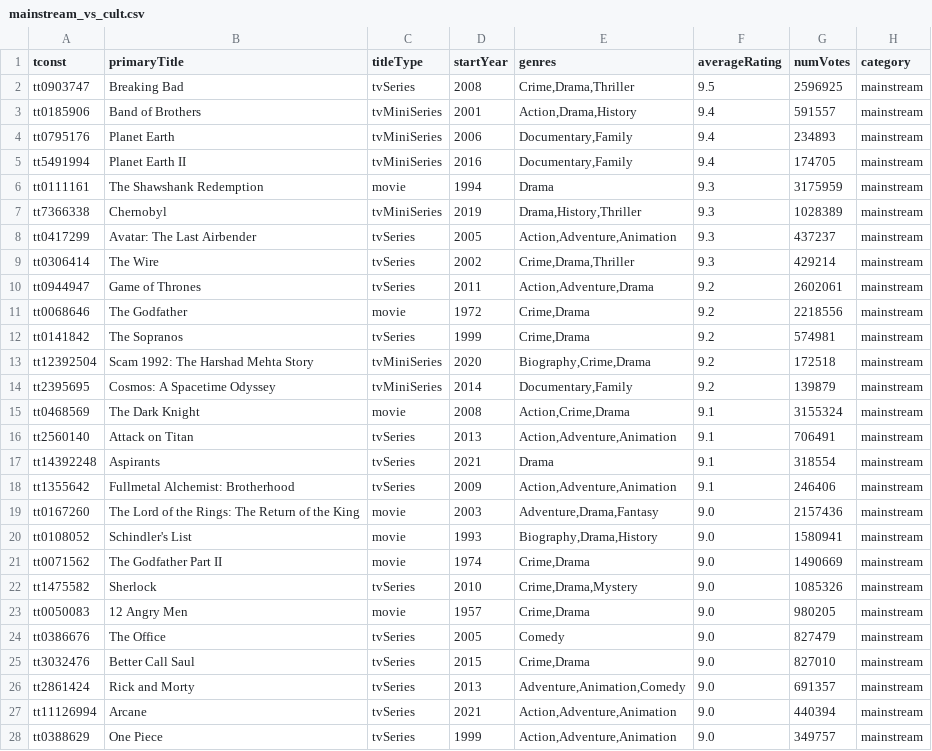
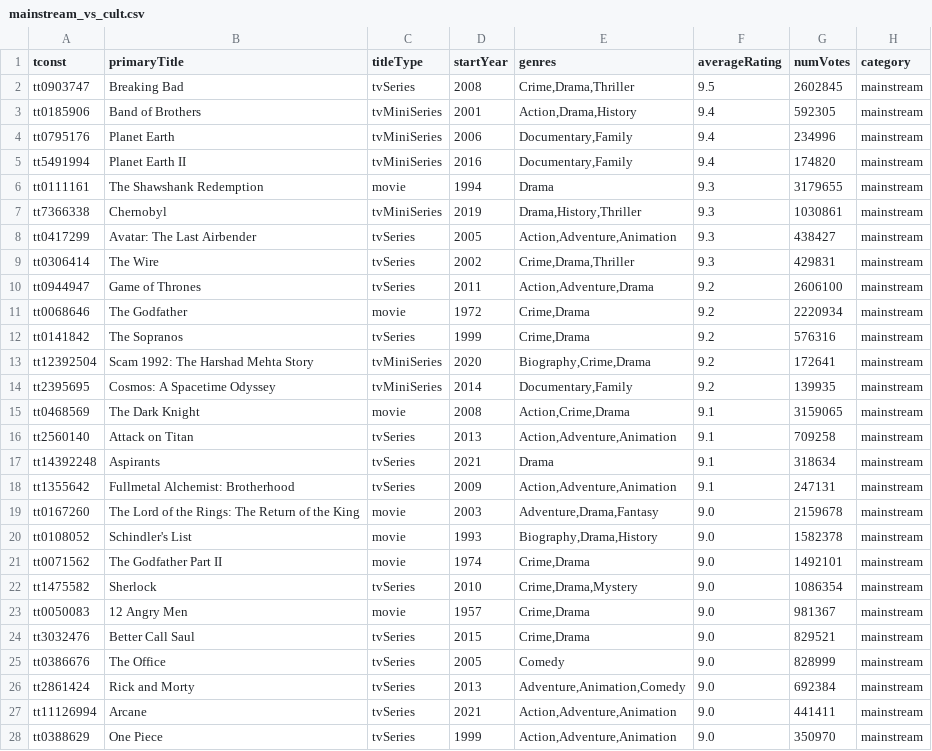
Before and after one commit to leonardosantosdev/imdb-analytics, a CSV file: dashboard/public/data/mainstream_vs_cult.csv, drawn as a sheet; only a part is shown; the diff covers the shown part only.

```diff
--- a/dashboard/public/data/mainstream_vs_cult.csv
+++ b/dashboard/public/data/mainstream_vs_cult.csv
@@ -1,28 +1,28 @@
 tconst,primaryTitle,titleType,startYear,genres,averageRating,numVotes,category
-tt0903747,Breaking Bad,tvSeries,2008,"Crime,Drama,Thriller",9.5,2596925,mainstream
-tt0185906,Band of Brothers,tvMiniSeries,2001,"Action,Drama,History",9.4,591557,mainstream
-tt0795176,Planet Earth,tvMiniSeries,2006,"Documentary,Family",9.4,234893,mainstream
-tt5491994,Planet Earth II,tvMiniSeries,2016,"Documentary,Family",9.4,174705,mainstream
-tt0111161,The Shawshank Redemption,movie,1994,Drama,9.3,3175959,mainstream
-tt7366338,Chernobyl,tvMiniSeries,2019,"Drama,History,Thriller",9.3,1028389,mainstream
-tt0417299,Avatar: The Last Airbender,tvSeries,2005,"Action,Adventure,Animation",9.3,437237,mainstream
-tt0306414,The Wire,tvSeries,2002,"Crime,Drama,Thriller",9.3,429214,mainstream
-tt0944947,Game of Thrones,tvSeries,2011,"Action,Adventure,Drama",9.2,2602061,mainstream
-tt0068646,The Godfather,movie,1972,"Crime,Drama",9.2,2218556,mainstream
-tt0141842,The Sopranos,tvSeries,1999,"Crime,Drama",9.2,574981,mainstream
-tt12392504,Scam 1992: The Harshad Mehta Story,tvMiniSeries,2020,"Biography,Crime,Drama",9.2,172518,mainstream
-tt2395695,Cosmos: A Spacetime Odyssey,tvMiniSeries,2014,"Documentary,Family",9.2,139879,mainstream
-tt0468569,The Dark Knight,movie,2008,"Action,Crime,Drama",9.1,3155324,mainstream
-tt2560140,Attack on Titan,tvSeries,2013,"Action,Adventure,Animation",9.1,706491,mainstream
-tt14392248,Aspirants,tvSeries,2021,Drama,9.1,318554,mainstream
-tt1355642,Fullmetal Alchemist: Brotherhood,tvSeries,2009,"Action,Adventure,Animation",9.1,246406,mainstream
-tt0167260,The Lord of the Rings: The Return of the King,movie,2003,"Adventure,Drama,Fantasy",9.0,2157436,mainstream
-tt0108052,Schindler's List,movie,1993,"Biography,Drama,History",9.0,1580941,mainstream
-tt0071562,The Godfather Part II,movie,1974,"Crime,Drama",9.0,1490669,mainstream
-tt1475582,Sherlock,tvSeries,2010,"Crime,Drama,Mystery",9.0,1085326,mainstream
-tt0050083,12 Angry Men,movie,1957,"Crime,Drama",9.0,980205,mainstream
-tt0386676,The Office,tvSeries,2005,Comedy,9.0,827479,mainstream
-tt3032476,Better Call Saul,tvSeries,2015,"Crime,Drama",9.0,827010,mainstream
-tt2861424,Rick and Morty,tvSeries,2013,"Adventure,Animation,Comedy",9.0,691357,mainstream
-tt11126994,Arcane,tvSeries,2021,"Action,Adventure,Animation",9.0,440394,mainstream
-tt0388629,One Piece,tvSeries,1999,"Action,Adventure,Animation",9.0,349757,mainstream
+tt0903747,Breaking Bad,tvSeries,2008,"Crime,Drama,Thriller",9.5,2602845,mainstream
+tt0185906,Band of Brothers,tvMiniSeries,2001,"Action,Drama,History",9.4,592305,mainstream
+tt0795176,Planet Earth,tvMiniSeries,2006,"Documentary,Family",9.4,234996,mainstream
+tt5491994,Planet Earth II,tvMiniSeries,2016,"Documentary,Family",9.4,174820,mainstream
+tt0111161,The Shawshank Redemption,movie,1994,Drama,9.3,3179655,mainstream
+tt7366338,Chernobyl,tvMiniSeries,2019,"Drama,History,Thriller",9.3,1030861,mainstream
+tt0417299,Avatar: The Last Airbender,tvSeries,2005,"Action,Adventure,Animation",9.3,438427,mainstream
+tt0306414,The Wire,tvSeries,2002,"Crime,Drama,Thriller",9.3,429831,mainstream
+tt0944947,Game of Thrones,tvSeries,2011,"Action,Adventure,Drama",9.2,2606100,mainstream
+tt0068646,The Godfather,movie,1972,"Crime,Drama",9.2,2220934,mainstream
+tt0141842,The Sopranos,tvSeries,1999,"Crime,Drama",9.2,576316,mainstream
+tt12392504,Scam 1992: The Harshad Mehta Story,tvMiniSeries,2020,"Biography,Crime,Drama",9.2,172641,mainstream
+tt2395695,Cosmos: A Spacetime Odyssey,tvMiniSeries,2014,"Documentary,Family",9.2,139935,mainstream
+tt0468569,The Dark Knight,movie,2008,"Action,Crime,Drama",9.1,3159065,mainstream
+tt2560140,Attack on Titan,tvSeries,2013,"Action,Adventure,Animation",9.1,709258,mainstream
+tt14392248,Aspirants,tvSeries,2021,Drama,9.1,318634,mainstream
+tt1355642,Fullmetal Alchemist: Brotherhood,tvSeries,2009,"Action,Adventure,Animation",9.1,247131,mainstream
+tt0167260,The Lord of the Rings: The Return of the King,movie,2003,"Adventure,Drama,Fantasy",9.0,2159678,mainstream
+tt0108052,Schindler's List,movie,1993,"Biography,Drama,History",9.0,1582378,mainstream
+tt0071562,The Godfather Part II,movie,1974,"Crime,Drama",9.0,1492101,mainstream
+tt1475582,Sherlock,tvSeries,2010,"Crime,Drama,Mystery",9.0,1086354,mainstream
+tt0050083,12 Angry Men,movie,1957,"Crime,Drama",9.0,981367,mainstream
+tt3032476,Better Call Saul,tvSeries,2015,"Crime,Drama",9.0,829521,mainstream
+tt0386676,The Office,tvSeries,2005,Comedy,9.0,828999,mainstream
+tt2861424,Rick and Morty,tvSeries,2013,"Adventure,Animation,Comedy",9.0,692384,mainstream
+tt11126994,Arcane,tvSeries,2021,"Action,Adventure,Animation",9.0,441411,mainstream
+tt0388629,One Piece,tvSeries,1999,"Action,Adventure,Animation",9.0,350970,mainstream
```
Also changed, not shown: 1 added row, 1 removed row and 72 edited cells elsewhere in this file, dashboard/public/data/rising_titles_votes_week_over_week.csv, dashboard/public/data/series_quality_drop.csv, 17 other files.
